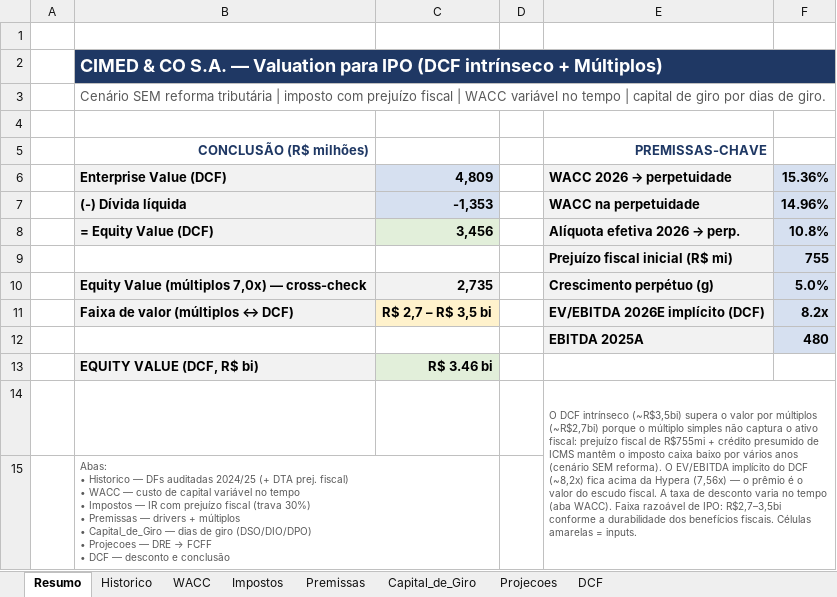
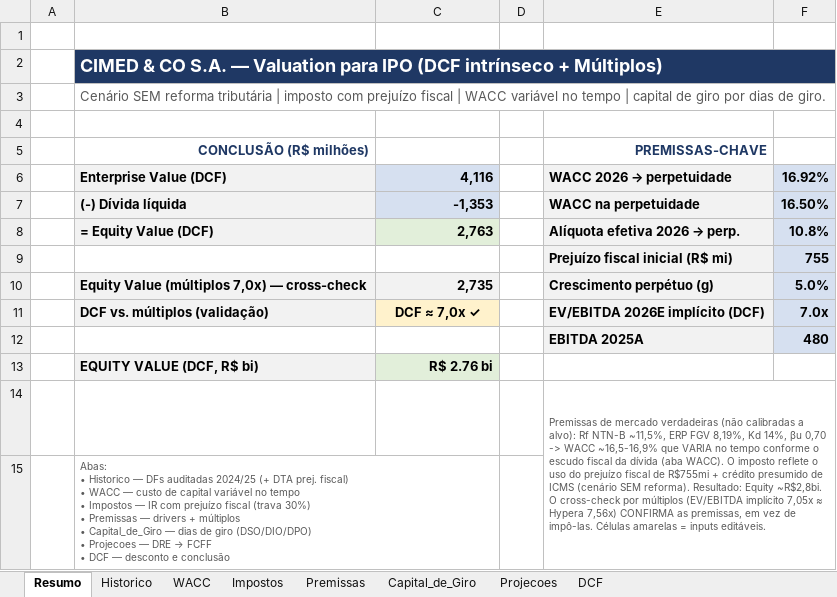
Before and after one commit to julia-continentino/bolao, an Excel workbook: CIMED_Valuation_DCF.xlsx, sheet Resumo, drawn as a sheet; values as stored, in another font and other column widths than the file's, no borders; formulas without a stored value are shown as written; removed rows and columns are numbered as before the commit, all else as after; the diff names each change by its address in the sheet, - before the commit and + after, or states it on an @@ line.

```diff
--- a/CIMED_Valuation_DCF.xlsx (sheet Resumo)
+++ b/CIMED_Valuation_DCF.xlsx (sheet Resumo)
-C6: 4,809
+C6: 4,116
-F6: 15.36%
+F6: 16.92%
-F7: 14.96%
+F7: 16.50%
-C8: 3,456
+C8: 2,763
-row 11:  | Faixa de valor (múltiplos ↔ DCF) | R$ 2,7 – R$ 3,5 bi |  | EV/EBITDA 2026E implícito (DCF) | 8.2x
+row 11:  | DCF vs. múltiplos (validação) | DCF ≈ 7,0x ✓ |  | EV/EBITDA 2026E implícito (DCF) | 7.0x
-C13: R$ 3.46 bi
+C13: R$ 2.76 bi
-E14: O DCF intrínseco (~R$3,5bi) supera o valor por múltiplos (~R$2,7bi) porque o múltiplo simples não captura o ativo fiscal: prejuízo fiscal de R$755mi + crédito presumido de ICMS mantêm o imposto caixa baixo por vários anos (cenário SEM reforma). O EV/EBITDA implícito do DCF (~8,2x) fica acima da Hypera (7,56x) — o prêmio é o valor do escudo fiscal. A taxa de desconto varia no tempo (aba WACC). Faixa razoável de IPO: R$2,7–3,5bi conforme a durabilidade dos benefícios fiscais. Células amarelas = inputs.
+E14: Premissas de mercado verdadeiras (não calibradas a alvo): Rf NTN-B ~11,5%, ERP FGV 8,19%, Kd 14%, βu 0,70 -> WACC ~16,5-16,9% que VARIA no tempo conforme o escudo fiscal da dívida (aba WACC). O imposto reflete o uso do prejuízo fiscal de R$755mi + crédito presumido de ICMS (cenário SEM reforma). Resultado: Equity ~R$2,8bi. O cross-check por múltiplos (EV/EBITDA implícito 7,05x ≈ Hypera 7,56x) CONFIRMA as premissas, em vez de impô-las. Células amarelas = inputs editáveis.
```
Also changed, not shown: sheet DCF, sheet WACC.
